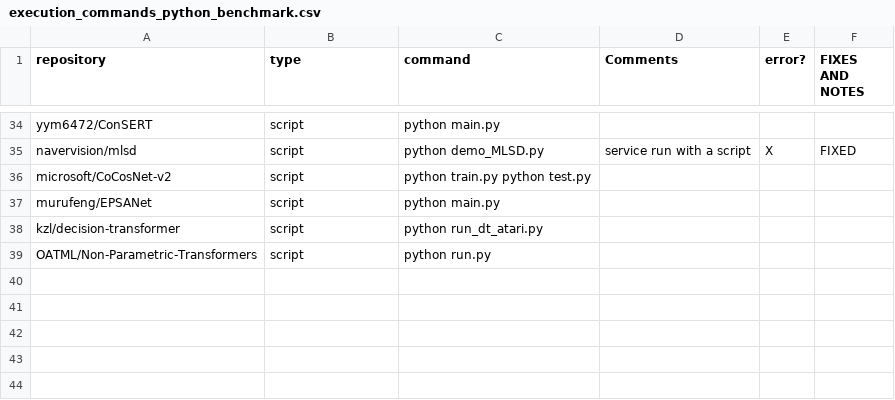
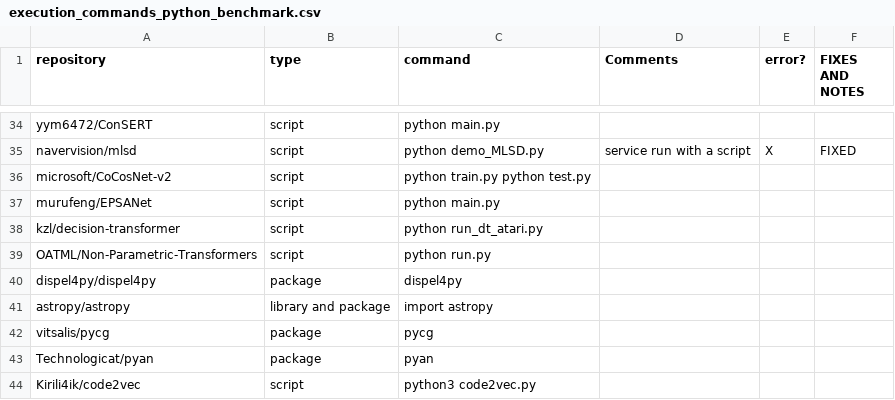
Before and after one commit to SoftwareUnderstanding/inspect4py, a CSV file: main_command/execution_commands_python_benchmark.csv, drawn as a sheet; only a part is shown, gaps mark what is left out.

Commit message:
adding more repos

```diff
--- a/main_command/execution_commands_python_benchmark.csv
+++ b/main_command/execution_commands_python_benchmark.csv
@@ -39 +39,6 @@ kzl/decision-transformer,script,python run_dt_atari.py,,,
 OATML/Non-Parametric-Transformers,script,python run.py,,,
+dispel4py/dispel4py,package,dispel4py,,,
+astropy/astropy,library and package,import astropy,,,
+vitsalis/pycg,package,pycg,,,
+Technologicat/pyan,package,pyan,,,
+Kirili4ik/code2vec,script,python3 code2vec.py,,,
```
